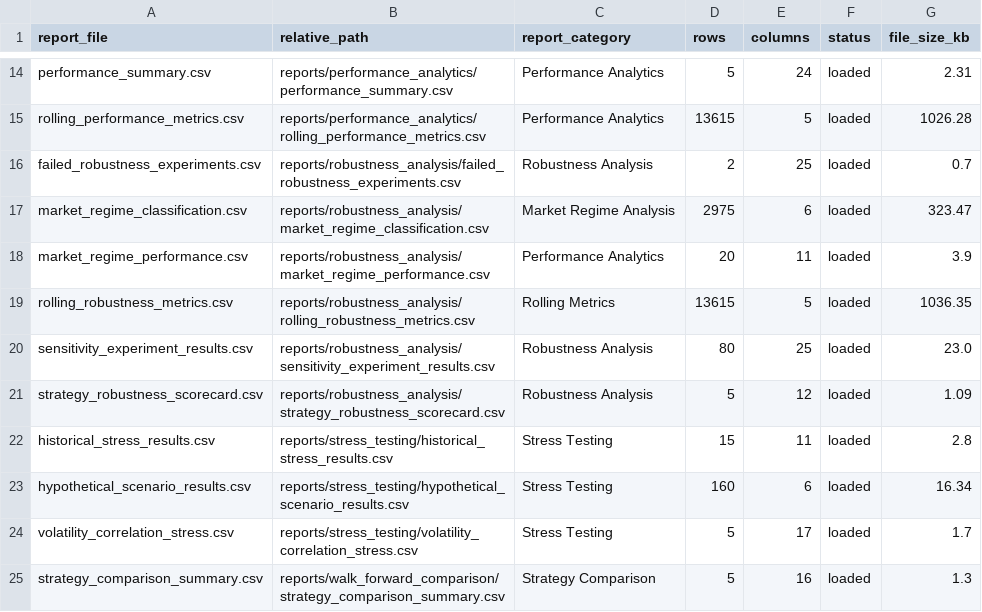
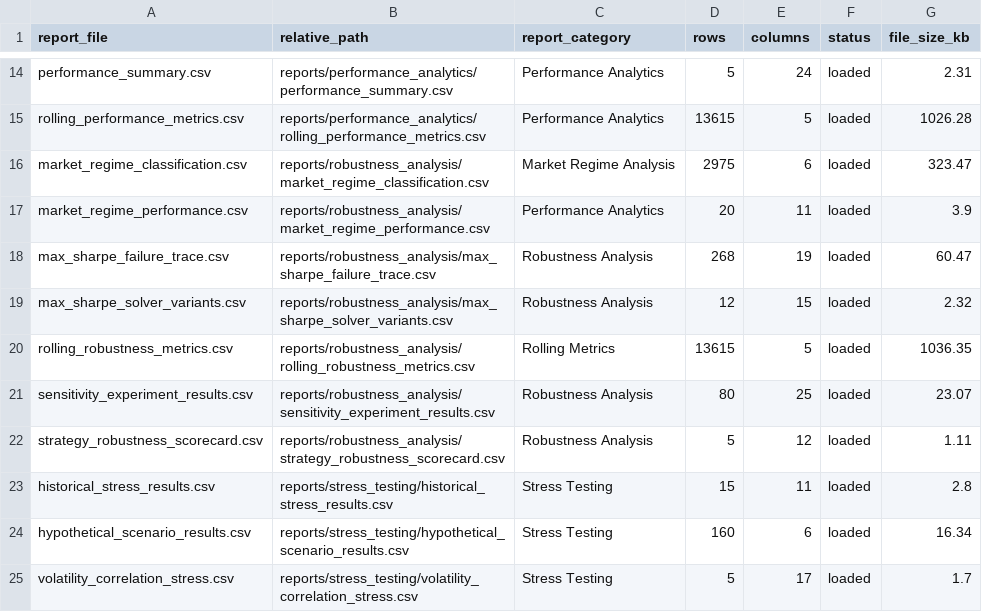
Before and after one commit to nasaamit005/quantitative-portfolio-intelligence-risk-optimization, a CSV file: reports/automated_reporting/report_catalog.csv, drawn as a sheet; only a part is shown, gaps mark what is left out; the shorter side is filled out with more unchanged rows.

```diff
--- a/reports/automated_reporting/report_catalog.csv
+++ b/reports/automated_reporting/report_catalog.csv
@@ -15,8 +15,9 @@ performance_summary.csv,reports/performance_analytics/performance_summary.csv,Pe
 rolling_performance_metrics.csv,reports/performance_analytics/rolling_performance_metrics.csv,Performance Analytics,13615,5,loaded,1026.28
-failed_robustness_experiments.csv,reports/robustness_analysis/failed_robustness_experiments.csv,Robustness Analysis,2,25,loaded,0.7
 market_regime_classification.csv,reports/robustness_analysis/market_regime_classification.csv,Market Regime Analysis,2975,6,loaded,323.47
 market_regime_performance.csv,reports/robustness_analysis/market_regime_performance.csv,Performance Analytics,20,11,loaded,3.9
+max_sharpe_failure_trace.csv,reports/robustness_analysis/max_sharpe_failure_trace.csv,Robustness Analysis,268,19,loaded,60.47
+max_sharpe_solver_variants.csv,reports/robustness_analysis/max_sharpe_solver_variants.csv,Robustness Analysis,12,15,loaded,2.32
 rolling_robustness_metrics.csv,reports/robustness_analysis/rolling_robustness_metrics.csv,Rolling Metrics,13615,5,loaded,1036.35
-sensitivity_experiment_results.csv,reports/robustness_analysis/sensitivity_experiment_results.csv,Robustness Analysis,80,25,loaded,23.0
-strategy_robustness_scorecard.csv,reports/robustness_analysis/strategy_robustness_scorecard.csv,Robustness Analysis,5,12,loaded,1.09
+sensitivity_experiment_results.csv,reports/robustness_analysis/sensitivity_experiment_results.csv,Robustness Analysis,80,25,loaded,23.07
+strategy_robustness_scorecard.csv,reports/robustness_analysis/strategy_robustness_scorecard.csv,Robustness Analysis,5,12,loaded,1.11
 historical_stress_results.csv,reports/stress_testing/historical_stress_results.csv,Stress Testing,15,11,loaded,2.8
```
Also changed, not shown: 56 other files.
